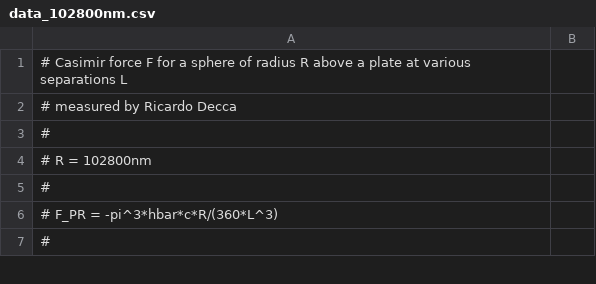
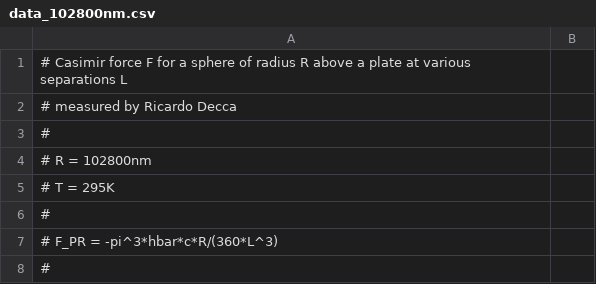
Before and after one commit to michael-hartmann/caps, a CSV file: data/decca/experimental/data_102800nm.csv, drawn as a sheet; only a part is shown; the diff names each change by its address in the sheet, - before the commit and + after, or states it on an @@ line.

```diff
--- a/data/decca/experimental/data_102800nm.csv
+++ b/data/decca/experimental/data_102800nm.csv
+row 5: # T = 295K
```
Also changed, not shown: data/decca/experimental/data_10500nm.csv, data/decca/experimental/data_148200nm.csv, 2 other files.
